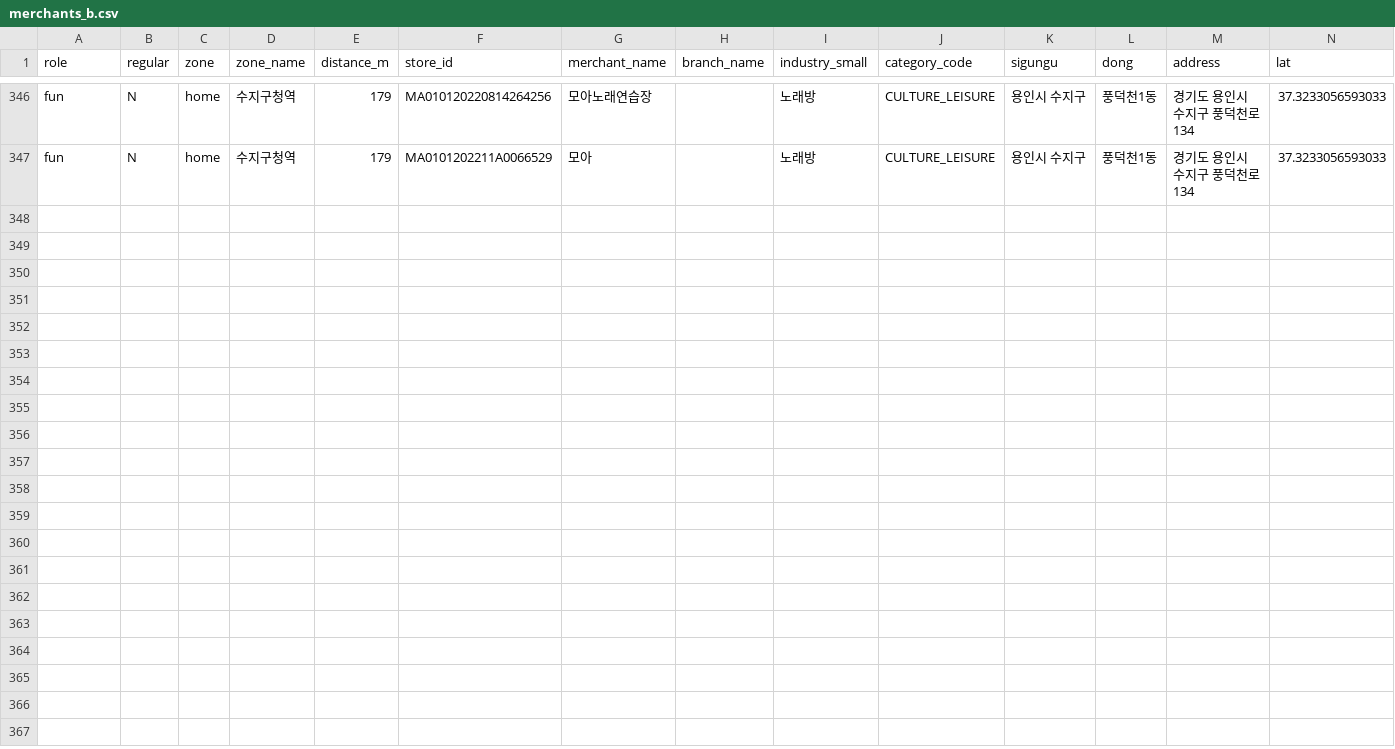
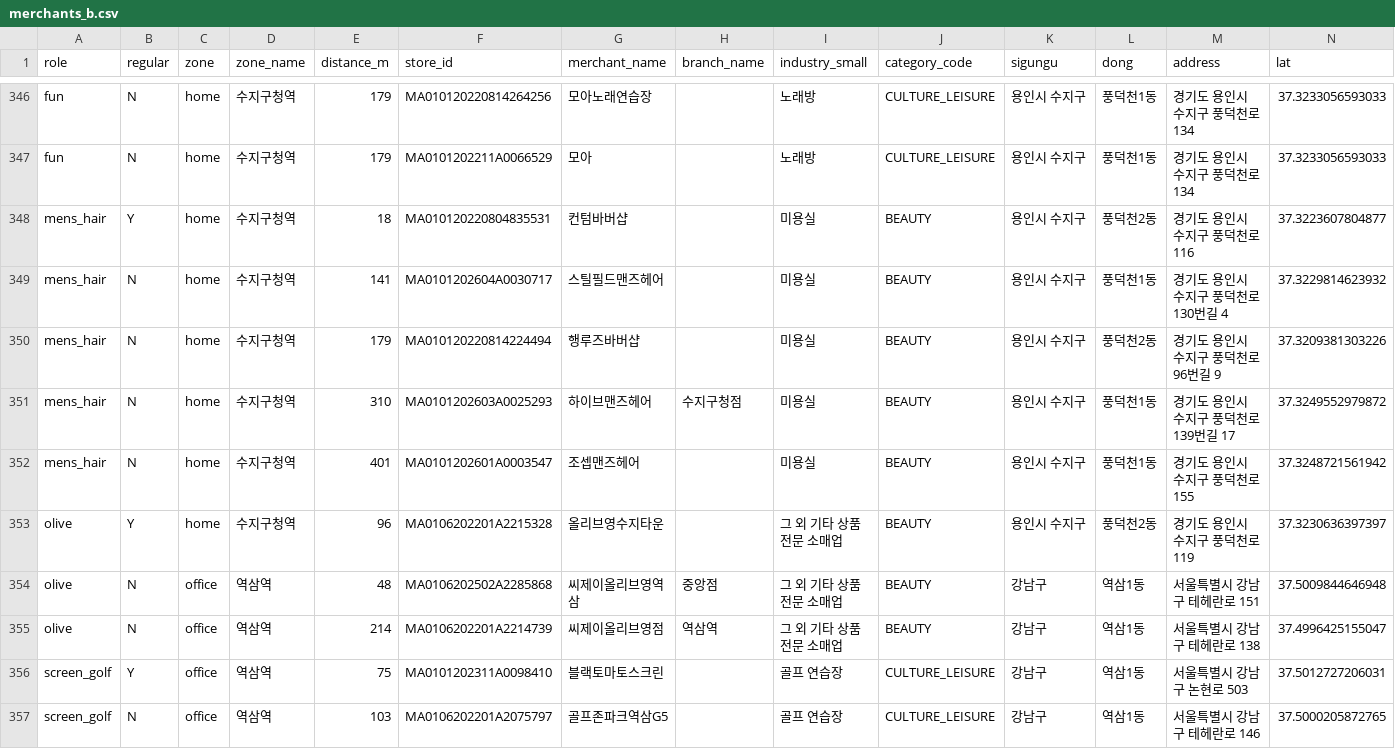
Before and after one commit to 20260528-skn-family-ai-33/SKN33-Final-4Team, a CSV file: scripts/persona/data/merchants_b.csv, drawn as a sheet; only a part is shown, gaps mark what is left out; rows hold the shown columns only; the diff names each change by its address in the sheet, - before the commit and + after, or states it on an @@ line.

```diff
--- a/scripts/persona/data/merchants_b.csv
+++ b/scripts/persona/data/merchants_b.csv
+row 348: mens_hair | Y | home | 수지구청역 | 18 | MA010120220804835531 | 컨텀바버샵 |  | 미용실 | BEAUTY | 용인시 수지구 | 풍덕천2동 | 경기도 용인시 수지구 풍덕천로 116 | 37.3223607804877
+row 349: mens_hair | N | home | 수지구청역 | 141 | MA0101202604A0030717 | 스틸필드맨즈헤어 |  | 미용실 | BEAUTY | 용인시 수지구 | 풍덕천1동 | 경기도 용인시 수지구 풍덕천로130번길 4 | 37.3229814623932
+row 350: mens_hair | N | home | 수지구청역 | 179 | MA010120220814224494 | 행루즈바버샵 |  | 미용실 | BEAUTY | 용인시 수지구 | 풍덕천2동 | 경기도 용인시 수지구 풍덕천로96번길 9 | 37.3209381303226
+row 351: mens_hair | N | home | 수지구청역 | 310 | MA0101202603A0025293 | 하이브맨즈헤어 | 수지구청점 | 미용실 | BEAUTY | 용인시 수지구 | 풍덕천1동 | 경기도 용인시 수지구 풍덕천로139번길 17 | 37.3249552979872
+row 352: mens_hair | N | home | 수지구청역 | 401 | MA0101202601A0003547 | 조셉맨즈헤어 |  | 미용실 | BEAUTY | 용인시 수지구 | 풍덕천1동 | 경기도 용인시 수지구 풍덕천로 155 | 37.3248721561942
+row 353: olive | Y | home | 수지구청역 | 96 | MA0106202201A2215328 | 올리브영수지타운 |  | 그 외 기타 상품 전문 소매업 | BEAUTY | 용인시 수지구 | 풍덕천2동 | 경기도 용인시 수지구 풍덕천로 119 | 37.3230636397397
+row 354: olive | N | office | 역삼역 | 48 | MA0106202502A2285868 | 씨제이올리브영역삼 | 중앙점 | 그 외 기타 상품 전문 소매업 | BEAUTY | 강남구 | 역삼1동 | 서울특별시 강남구 테헤란로 151 | 37.5009844646948
+row 355: olive | N | office | 역삼역 | 214 | MA0106202201A2214739 | 씨제이올리브영점 | 역삼역 | 그 외 기타 상품 전문 소매업 | BEAUTY | 강남구 | 역삼1동 | 서울특별시 강남구 테헤란로 138 | 37.4996425155047
+row 356: screen_golf | Y | office | 역삼역 | 75 | MA0101202311A0098410 | 블랙토마토스크린 |  | 골프 연습장 | CULTURE_LEISURE | 강남구 | 역삼1동 | 서울특별시 강남구 논현로 503 | 37.5012727206031
+row 357: screen_golf | N | office | 역삼역 | 103 | MA0106202201A2075797 | 골프존파크역삼G5 |  | 골프 연습장 | CULTURE_LEISURE | 강남구 | 역삼1동 | 서울특별시 강남구 테헤란로 146 | 37.5000205872765
```
Also changed, not shown: 5 other files.
